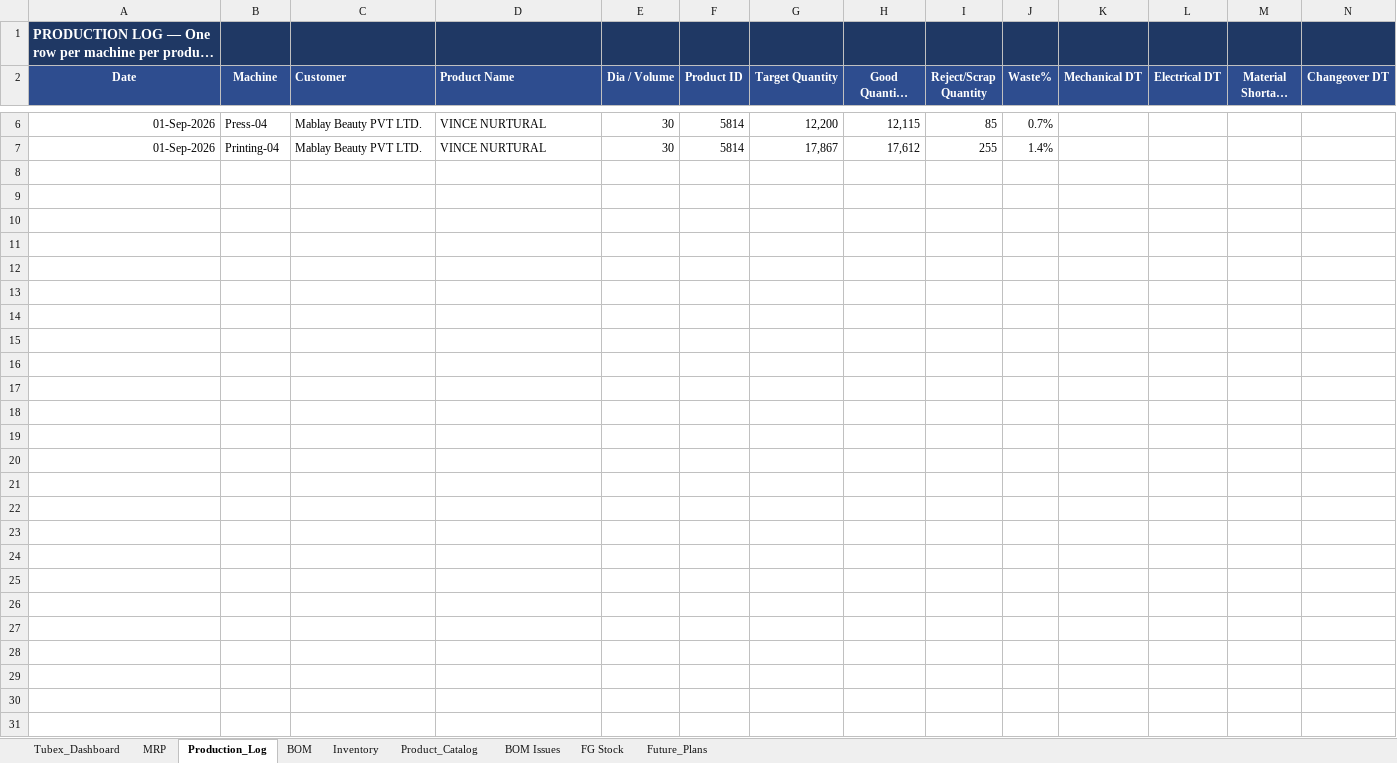
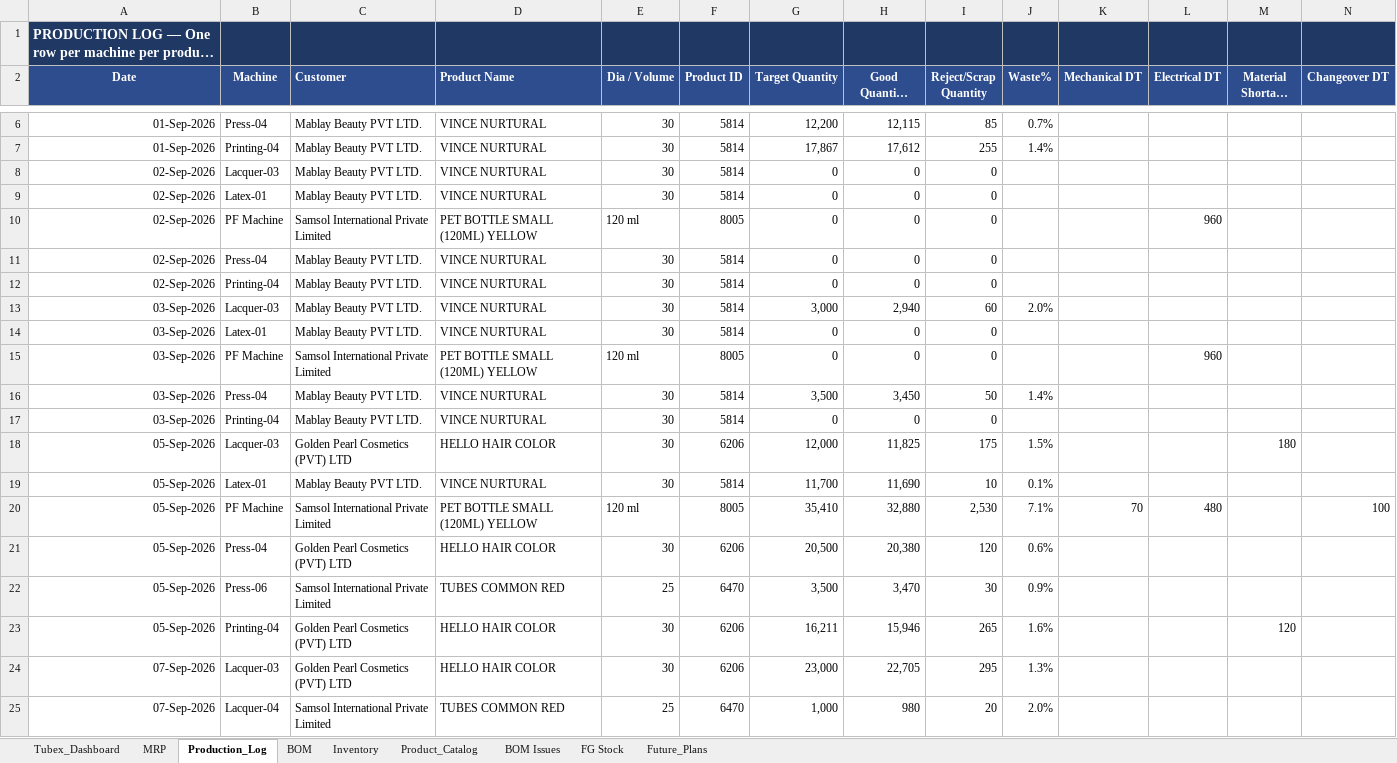
Before and after one commit to ckndr/alpha-containers, an Excel workbook: Tubex_Sep26.xlsx, sheet Production_Log, drawn as a sheet; only a part is shown, gaps mark what is left out; long unchanged cells end in …; values as stored, in another font and other column widths than the file's, no borders; rows hold the shown columns only; the diff covers the shown part only; the diff names each change by its address in the sheet, - before the commit and + after, or states it on an @@ line.

```diff
--- a/Tubex_Sep26.xlsx (sheet Production_Log)
+++ b/Tubex_Sep26.xlsx (sheet Production_Log)
+row 8: 02-Sep-2026 | Lacquer-03 | Mablay Beauty PVT LTD. | VINCE NURTURAL | 30 | 5814 | 0 | 0 | 0
+row 9: 02-Sep-2026 | Latex-01 | Mablay Beauty PVT LTD. | VINCE NURTURAL | 30 | 5814 | 0 | 0 | 0
+row 10: 02-Sep-2026 | PF Machine | Samsol International Private Limited | PET BOTTLE SMALL (120ML) YELLOW | 120 ml | 8005 | 0 | 0 | 0 |  |  | 960
+row 11: 02-Sep-2026 | Press-04 | Mablay Beauty PVT LTD. | VINCE NURTURAL | 30 | 5814 | 0 | 0 | 0
+row 12: 02-Sep-2026 | Printing-04 | Mablay Beauty PVT LTD. | VINCE NURTURAL | 30 | 5814 | 0 | 0 | 0
+row 13: 03-Sep-2026 | Lacquer-03 | Mablay Beauty PVT LTD. | VINCE NURTURAL | 30 | 5814 | 3,000 | 2,940 | 60 | 2.0%
+row 14: 03-Sep-2026 | Latex-01 | Mablay Beauty PVT LTD. | VINCE NURTURAL | 30 | 5814 | 0 | 0 | 0
+row 15: 03-Sep-2026 | PF Machine | Samsol International Private Limited | PET BOTTLE SMALL (120ML) YELLOW | 120 ml | 8005 | 0 | 0 | 0 |  |  | 960
+row 16: 03-Sep-2026 | Press-04 | Mablay Beauty PVT LTD. | VINCE NURTURAL | 30 | 5814 | 3,500 | 3,450 | 50 | 1.4%
+row 17: 03-Sep-2026 | Printing-04 | Mablay Beauty PVT LTD. | VINCE NURTURAL | 30 | 5814 | 0 | 0 | 0
+row 18: 05-Sep-2026 | Lacquer-03 | Golden Pearl Cosmetics (PVT) LTD | HELLO HAIR COLOR | 30 | 6206 | 12,000 | 11,825 | 175 | 1.5% |  |  | 180
+row 19: 05-Sep-2026 | Latex-01 | Mablay Beauty PVT LTD. | VINCE NURTURAL | 30 | 5814 | 11,700 | 11,690 | 10 | 0.1%
+row 20: 05-Sep-2026 | PF Machine | Samsol International Private Limited | PET BOTTLE SMALL (120ML) YELLOW | 120 ml | 8005 | 35,410 | 32,880 | 2,530 | 7.1% | 70 | 480 |  | 100
+row 21: 05-Sep-2026 | Press-04 | Golden Pearl Cosmetics (PVT) LTD | HELLO HAIR COLOR | 30 | 6206 | 20,500 | 20,380 | 120 | 0.6%
+row 22: 05-Sep-2026 | Press-06 | Samsol International Private Limited | TUBES COMMON RED | 25 | 6470 | 3,500 | 3,470 | 30 | 0.9%
+row 23: 05-Sep-2026 | Printing-04 | Golden Pearl Cosmetics (PVT) LTD | HELLO HAIR COLOR | 30 | 6206 | 16,211 | 15,946 | 265 | 1.6% |  |  | 120
+row 24: 07-Sep-2026 | Lacquer-03 | Golden Pearl Cosmetics (PVT) LTD | HELLO HAIR COLOR | 30 | 6206 | 23,000 | 22,705 | 295 | 1.3%
+row 25: 07-Sep-2026 | Lacquer-04 | Samsol International Private Limited | TUBES COMMON RED | 25 | 6470 | 1,000 | 980 | 20 | 2.0%
```
Also changed, not shown: 12 added rows elsewhere in this sheet, sheet MRP, sheet FG Stock, sheet Tubex_Dashboard, sheet Inventory, hidden cells, 10 other files.
